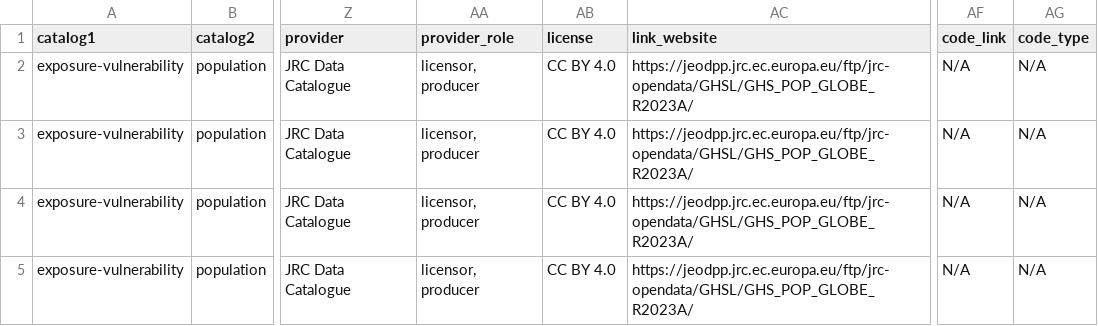
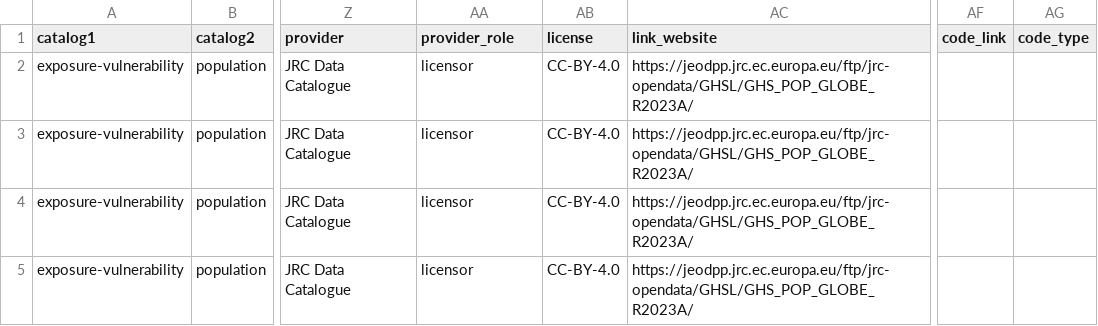
Before and after one commit to climate-risk-data/climate-risk-stac, a CSV file: csv/csv.csv, drawn as a sheet; only a part is shown, gaps mark what is left out; the diff names each change by its address in the sheet, - before the commit and + after, or states it on an @@ line.

```diff
--- a/csv/csv.csv
+++ b/csv/csv.csv
-AA2:AA5 (provider_role): licensor, producer
+AA2:AA5 (provider_role): licensor
-AB2:AB5 (license): CC BY 4.0
+AB2:AB5 (license): CC-BY-4.0
-AF2:AF5 (code_link): N/A
+AF2:AF5 (code_link): (empty)
-AG2:AG5 (code_type): N/A
+AG2:AG5 (code_type): (empty)
```
Also changed, not shown: 1 other file.
